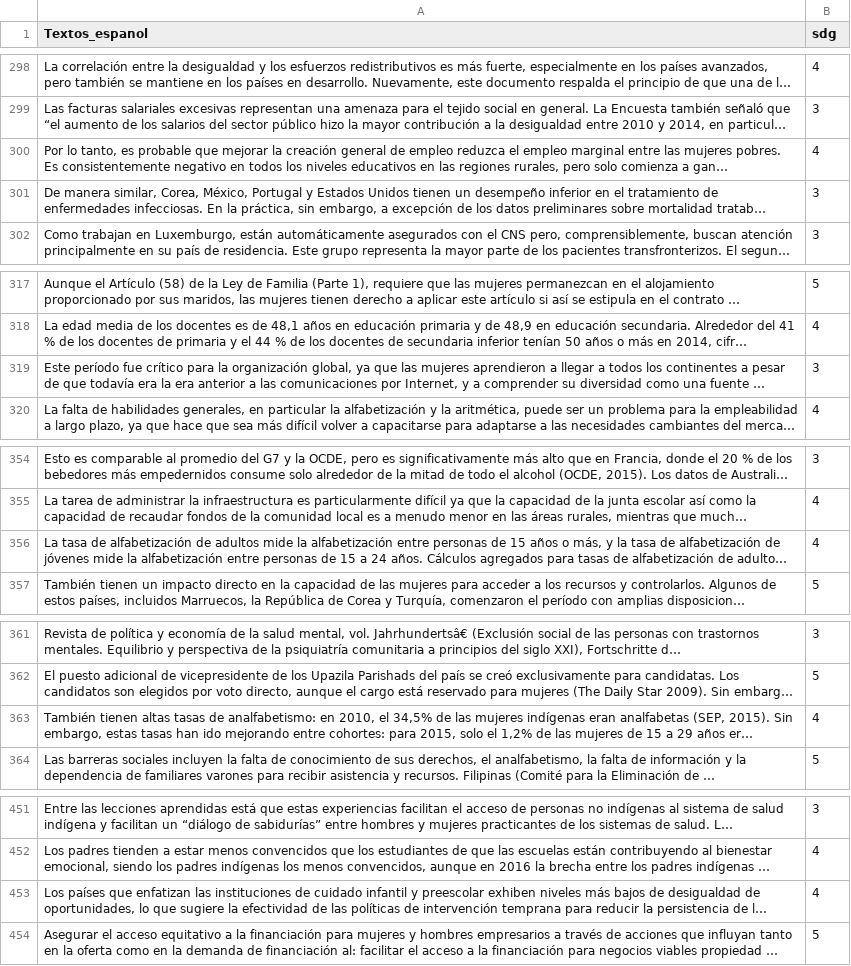
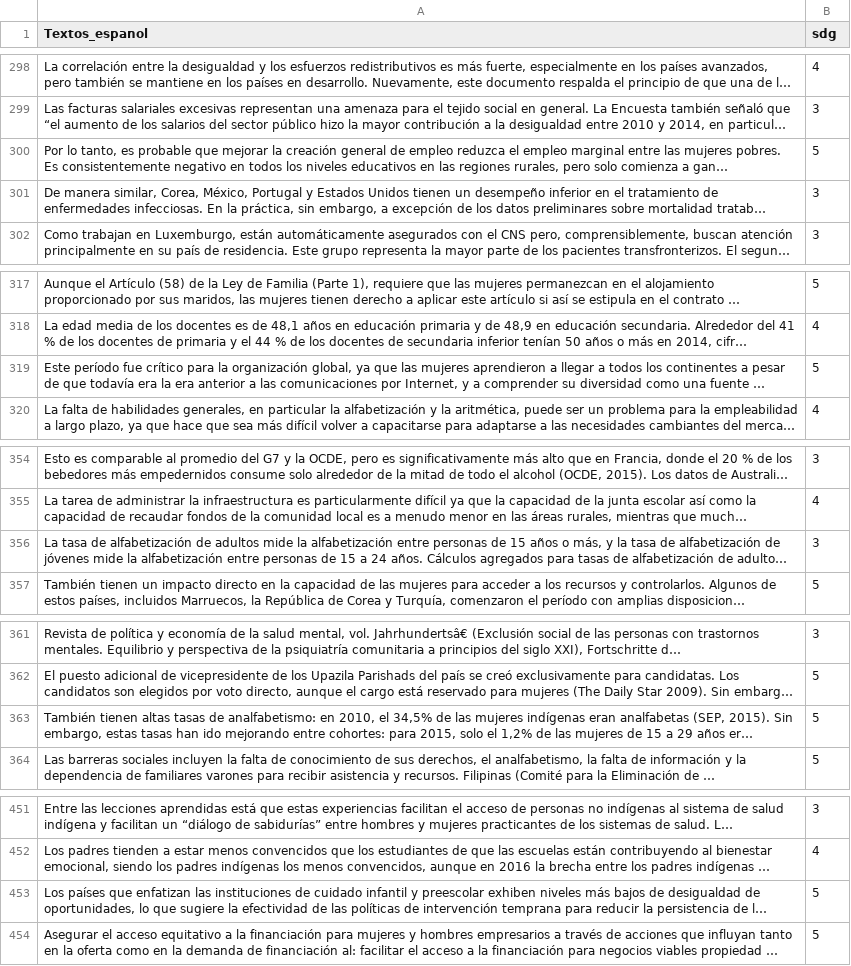
Before and after one commit to Sebasos01/BI_proyecto_1, a CSV file: TestODScat_345_modelo2.csv, drawn as a sheet; only a part is shown, gaps mark what is left out; long unchanged cells end in …; the diff covers the shown part only; the diff names each change by its address in the sheet, - before the commit and + after, or states it on an @@ line.

```diff
--- a/TestODScat_345_modelo2.csv
+++ b/TestODScat_345_modelo2.csv
-B300 (sdg): 4
+B300 (sdg): 5
-B319 (sdg): 3
+B319 (sdg): 5
-B356 (sdg): 4
+B356 (sdg): 3
-B363 (sdg): 4
+B363 (sdg): 5
-B453 (sdg): 4
+B453 (sdg): 5
```
Also changed, not shown: 14 edited cells elsewhere in this file, 1 other file.
